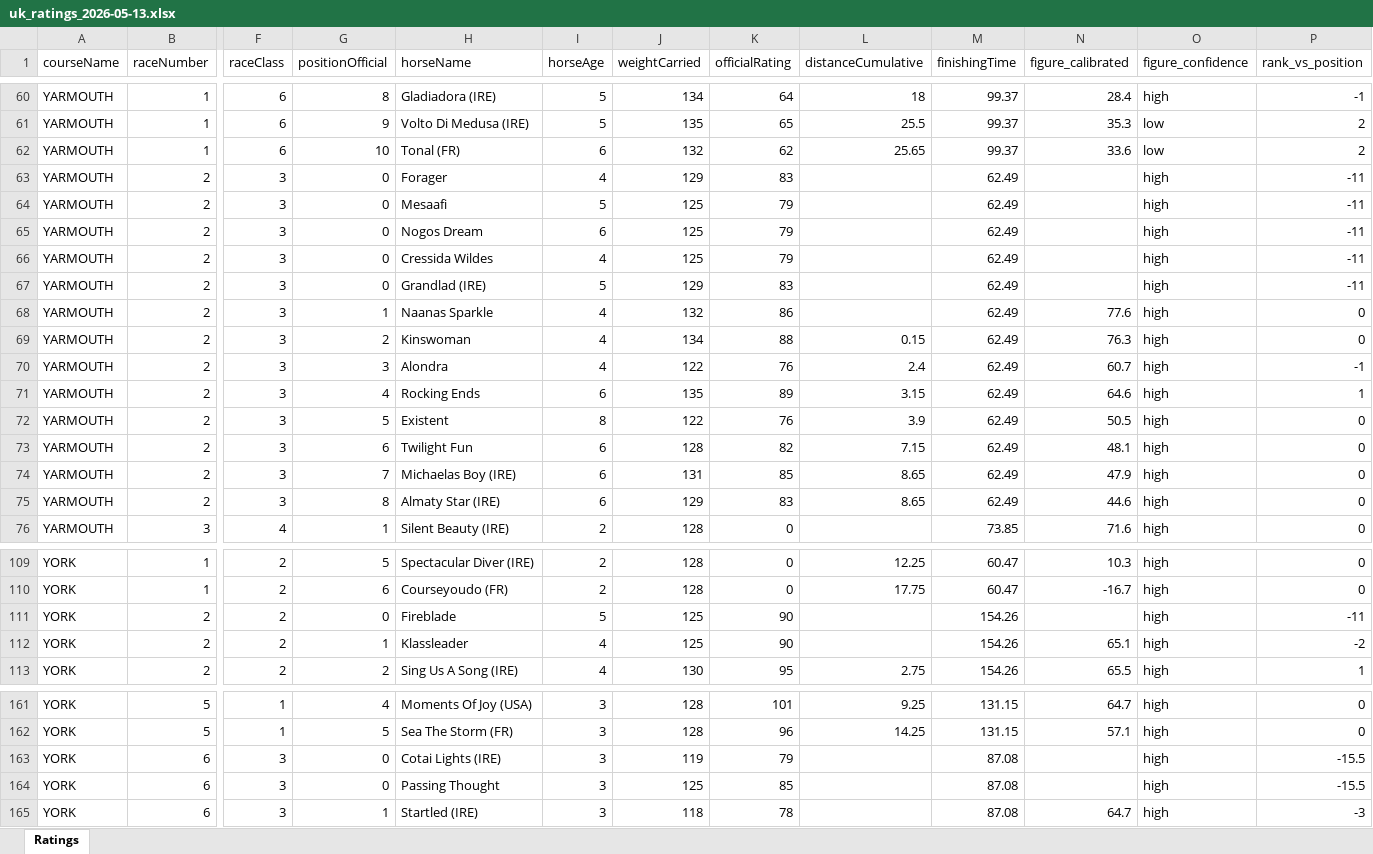
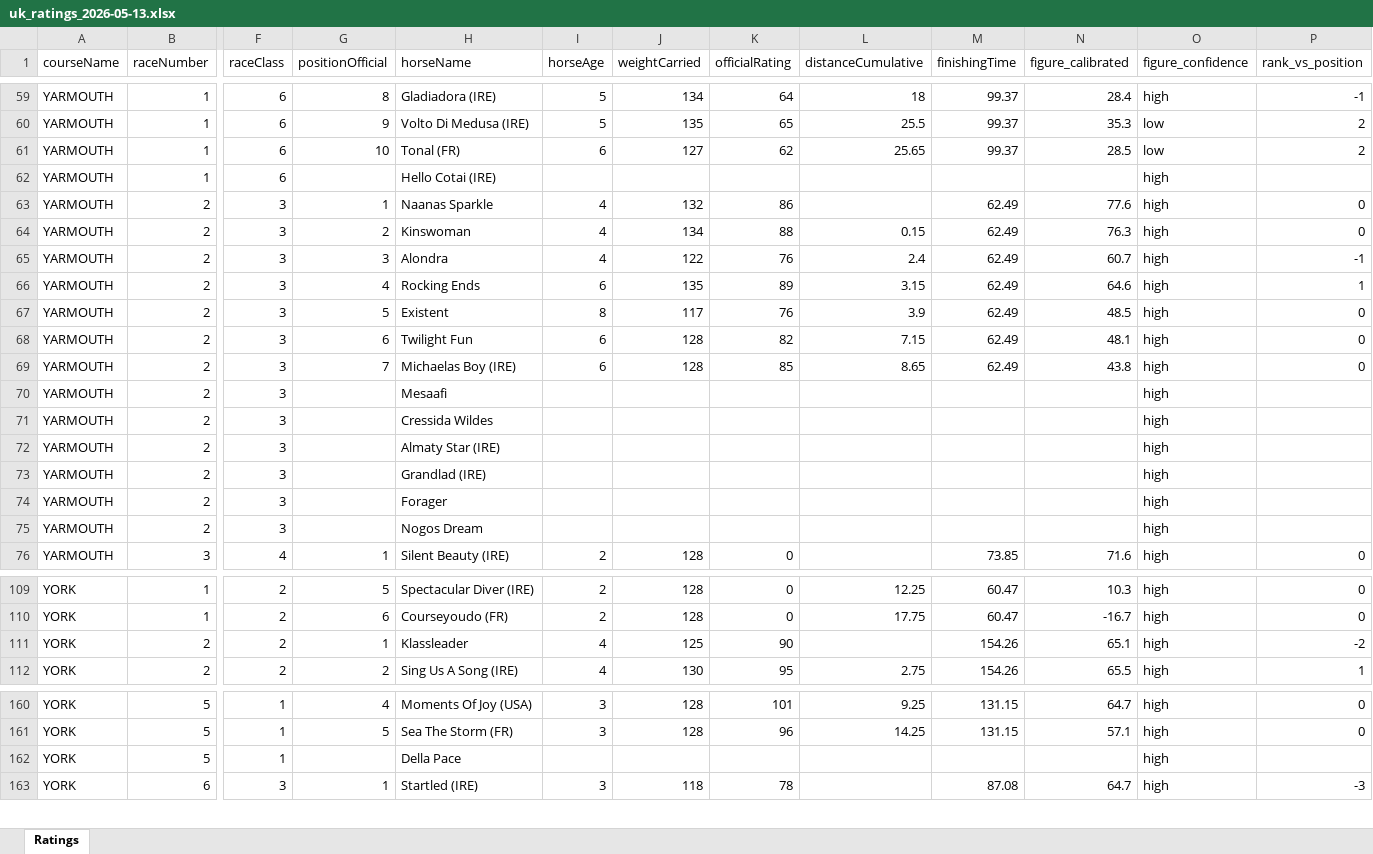
Before and after one commit to tomwilson41986/racing-speed-figures, an Excel workbook: output/daily_ratings/uk_ratings_2026-05-13.xlsx, sheet Ratings, drawn as a sheet; only a part is shown, gaps mark what is left out; values as stored, in another font and other column widths than the file's, no borders; removed rows and columns are numbered as before the commit, all else as after; rows hold the shown columns only; the diff covers the shown part only; the diff names each change by its address in the sheet, - before the commit and + after, or states it on an @@ line.

```diff
--- a/output/daily_ratings/uk_ratings_2026-05-13.xlsx (sheet Ratings)
+++ b/output/daily_ratings/uk_ratings_2026-05-13.xlsx (sheet Ratings)
-J61 (weightCarried): 132
+J61 (weightCarried): 127
-N61 (figure_calibrated): 33.6
+N61 (figure_calibrated): 28.5
-row 63: YARMOUTH | 2 | 3 | 0 | Forager | 4 | 129 | 83 |  | 62.49 |  | high | -11
-row 64: YARMOUTH | 2 | 3 | 0 | Mesaafi | 5 | 125 | 79 |  | 62.49 |  | high | -11
-row 65: YARMOUTH | 2 | 3 | 0 | Nogos Dream | 6 | 125 | 79 |  | 62.49 |  | high | -11
-row 66: YARMOUTH | 2 | 3 | 0 | Cressida Wildes | 4 | 125 | 79 |  | 62.49 |  | high | -11
-row 67: YARMOUTH | 2 | 3 | 0 | Grandlad (IRE) | 5 | 129 | 83 |  | 62.49 |  | high | -11
+row 62: YARMOUTH | 1 | 6 |  | Hello Cotai (IRE) |  |  |  |  |  |  | high
-J67 (weightCarried): 122
+J67 (weightCarried): 117
-N67 (figure_calibrated): 50.5
+N67 (figure_calibrated): 48.5
-J69 (weightCarried): 131
+J69 (weightCarried): 128
-N69 (figure_calibrated): 47.9
+N69 (figure_calibrated): 43.8
+row 70: YARMOUTH | 2 | 3 |  | Mesaafi |  |  |  |  |  |  | high
+row 71: YARMOUTH | 2 | 3 |  | Cressida Wildes |  |  |  |  |  |  | high
-G72 (positionOfficial): 8
+G72 (positionOfficial): (empty)
-I72 (horseAge): 6
+I72 (horseAge): (empty)
-J72 (weightCarried): 129
+J72 (weightCarried): (empty)
-K72 (officialRating): 83
+K72 (officialRating): (empty)
-L72 (distanceCumulative): 8.65
+L72 (distanceCumulative): (empty)
-M72 (finishingTime): 62.49
+M72 (finishingTime): (empty)
-N72 (figure_calibrated): 44.6
+N72 (figure_calibrated): (empty)
-P72 (rank_vs_position): 0
+P72 (rank_vs_position): (empty)
+row 73: YARMOUTH | 2 | 3 |  | Grandlad (IRE) |  |  |  |  |  |  | high
+row 74: YARMOUTH | 2 | 3 |  | Forager |  |  |  |  |  |  | high
+row 75: YARMOUTH | 2 | 3 |  | Nogos Dream |  |  |  |  |  |  | high
-row 111: YORK | 2 | 2 | 0 | Fireblade | 5 | 125 | 90 |  | 154.26 |  | high | -11
-row 163: YORK | 6 | 3 | 0 | Cotai Lights (IRE) | 3 | 119 | 79 |  | 87.08 |  | high | -15.5
-row 164: YORK | 6 | 3 | 0 | Passing Thought | 3 | 125 | 85 |  | 87.08 |  | high | -15.5
+row 162: YORK | 5 | 1 |  | Della Pace |  |  |  |  |  |  | high
```
Also changed, not shown: 12 added rows, 11 removed rows and 61 edited cells elsewhere in this sheet, 3 other files.
